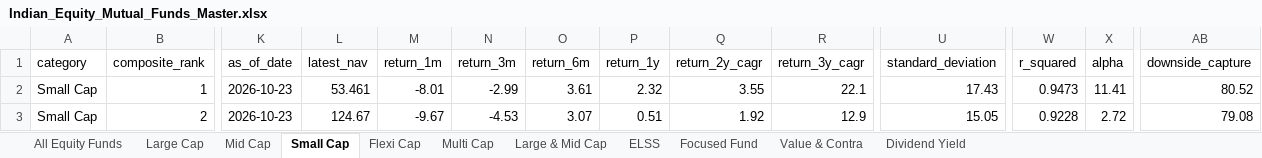
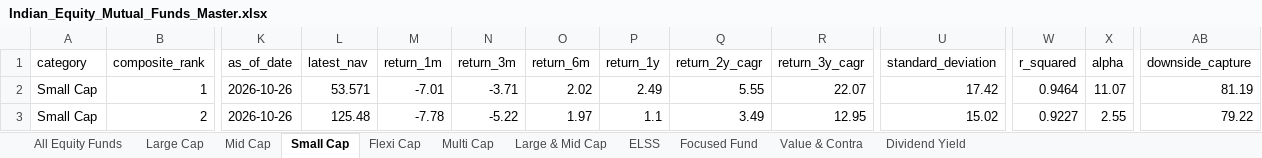
Before and after one commit to itswarlord/MutualFundResearch, an Excel workbook: data/Indian_Equity_Mutual_Funds_Master.xlsx, sheet Small Cap, drawn as a sheet; only a part is shown, gaps mark what is left out; values as stored, in another font and other column widths than the file's, no borders; the diff covers the shown part only; the diff names each change by its address in the sheet, - before the commit and + after, or states it on an @@ line.

```diff
--- a/data/Indian_Equity_Mutual_Funds_Master.xlsx (sheet Small Cap)
+++ b/data/Indian_Equity_Mutual_Funds_Master.xlsx (sheet Small Cap)
-K2:K3 (as_of_date): 2026-10-23
+K2:K3 (as_of_date): 2026-10-26
-L2 (latest_nav): 53.461
+L2 (latest_nav): 53.571
-M2 (return_1m): -8.01
+M2 (return_1m): -7.01
-N2 (return_3m): -2.99
+N2 (return_3m): -3.71
-O2 (return_6m): 3.61
+O2 (return_6m): 2.02
-P2 (return_1y): 2.32
+P2 (return_1y): 2.49
-Q2 (return_2y_cagr): 3.55
+Q2 (return_2y_cagr): 5.55
-R2 (return_3y_cagr): 22.1
+R2 (return_3y_cagr): 22.07
-U2 (standard_deviation): 17.43
+U2 (standard_deviation): 17.42
-W2 (r_squared): 0.9473
+W2 (r_squared): 0.9464
-X2 (alpha): 11.41
+X2 (alpha): 11.07
-AB2 (downside_capture): 80.52
+AB2 (downside_capture): 81.19
-L3 (latest_nav): 124.67
+L3 (latest_nav): 125.48
-M3 (return_1m): -9.67
+M3 (return_1m): -7.78
-N3 (return_3m): -4.53
+N3 (return_3m): -5.22
-O3 (return_6m): 3.07
+O3 (return_6m): 1.97
-P3 (return_1y): 0.51
+P3 (return_1y): 1.1
-Q3 (return_2y_cagr): 1.92
+Q3 (return_2y_cagr): 3.49
-R3 (return_3y_cagr): 12.9
+R3 (return_3y_cagr): 12.95
-U3 (standard_deviation): 15.05
+U3 (standard_deviation): 15.02
-W3 (r_squared): 0.9228
+W3 (r_squared): 0.9227
-X3 (alpha): 2.72
+X3 (alpha): 2.55
-AB3 (downside_capture): 79.08
+AB3 (downside_capture): 79.22
```
Also changed, not shown: 1 added row, 1 removed row and 571 edited cells elsewhere in this sheet, sheet All Equity Funds, sheet Flexi Cap, sheet Mid Cap, sheet ELSS, sheet Large Cap, sheet Large & Mid Cap, 4 more sheets, web/data/Indian_Equity_Mutual_Funds_Master.xlsx, 23 other files.
